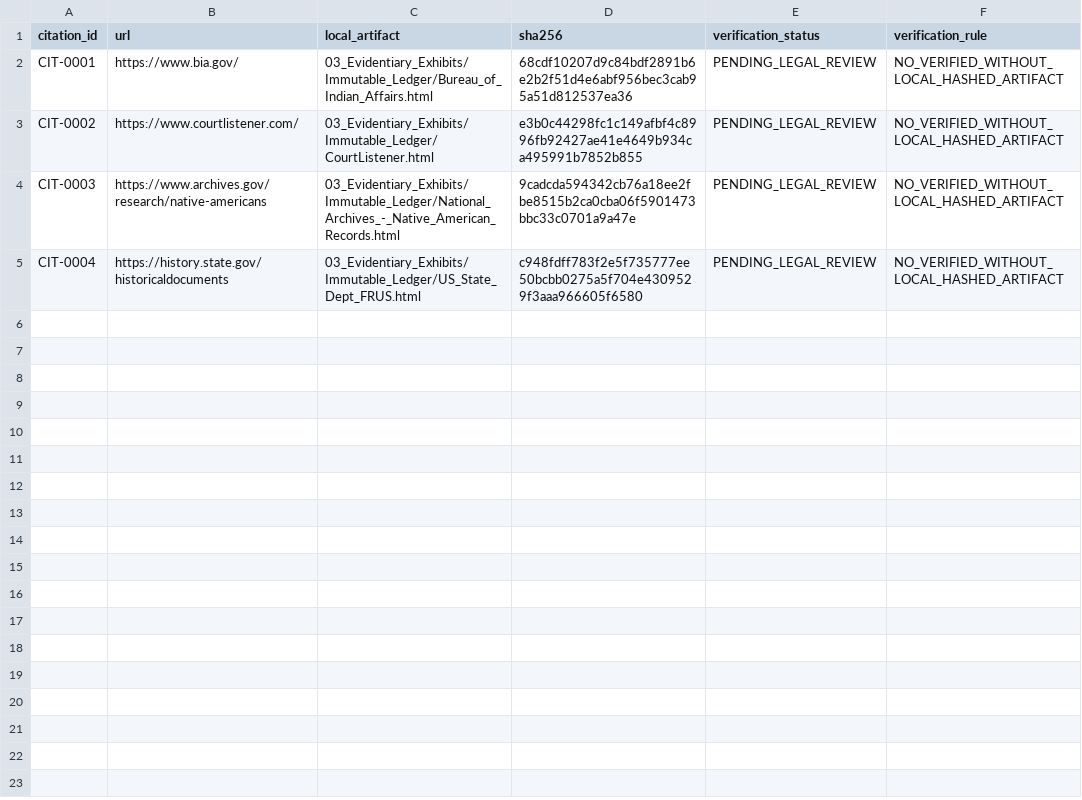
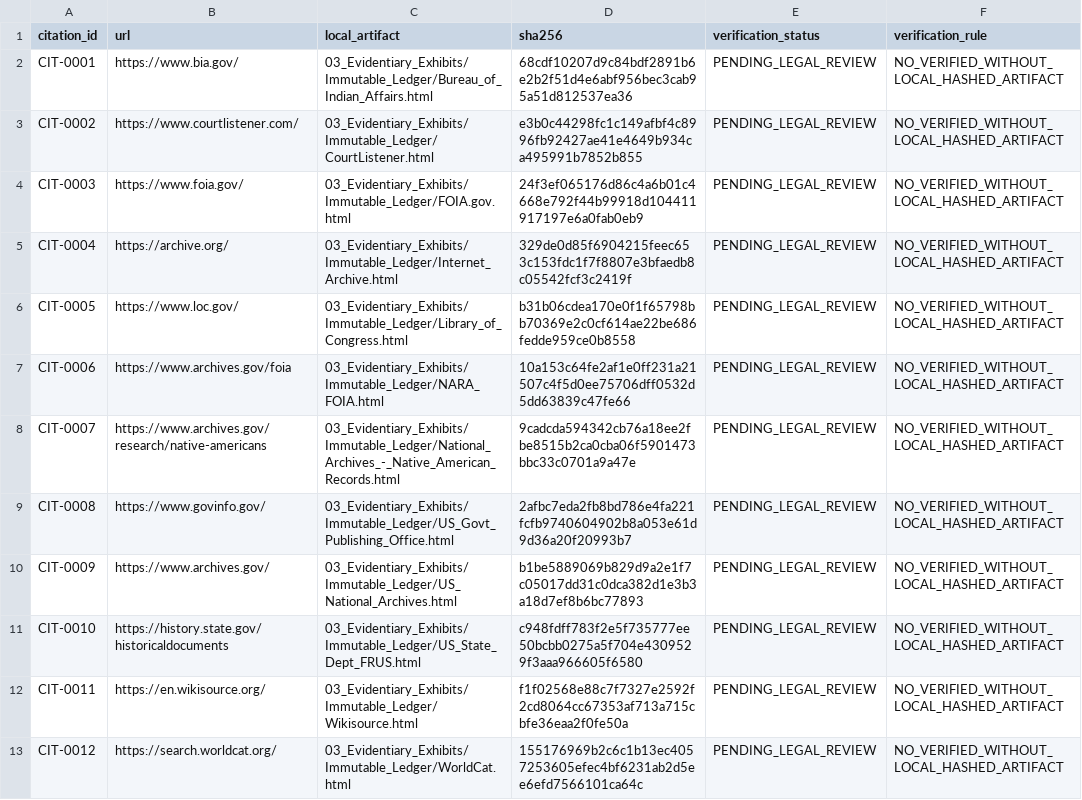
Before and after one commit to GlobalRestitutionAlliance/turtle-island-us-ca-bishop-paiute-tribe-master-litigation, a CSV file: 03_Evidentiary_Exhibits/CITATION_INDEX.csv, drawn as a sheet.

Commit message:
Batch 2b: harvest expanded sources, citations, manifests

```diff
--- a/03_Evidentiary_Exhibits/CITATION_INDEX.csv
+++ b/03_Evidentiary_Exhibits/CITATION_INDEX.csv
@@ -3,3 +3,11 @@ CIT-0001,https://www.bia.gov/,03_Evidentiary_Exhibits/Immutable_Ledger/Bureau_of
 CIT-0002,https://www.courtlistener.com/,03_Evidentiary_Exhibits/Immutable_Ledger/CourtListener.html,e3b0c44298fc1c149afbf4c8996fb92427ae41e4649b934ca495991b7852b855,PENDING_LEGAL_REVIEW,NO_VERIFIED_WITHOUT_LOCAL_HASHED_ARTIFACT
-CIT-0003,https://www.archives.gov/research/native-americans,03_Evidentiary_Exhibits/Immutable_Ledger/National_Archives_-_Native_American_Records.html,9cadcda594342cb76a18ee2fbe8515b2ca0cba06f5901473bbc33c0701a9a47e,PENDING_LEGAL_REVIEW,NO_VERIFIED_WITHOUT_LOCAL_HASHED_ARTIFACT
-CIT-0004,https://history.state.gov/historicaldocuments,03_Evidentiary_Exhibits/Immutable_Ledger/US_State_Dept_FRUS.html,c948fdff783f2e5f735777ee50bcbb0275a5f704e4309529f3aaa966605f6580,PENDING_LEGAL_REVIEW,NO_VERIFIED_WITHOUT_LOCAL_HASHED_ARTIFACT
+CIT-0003,https://www.foia.gov/,03_Evidentiary_Exhibits/Immutable_Ledger/FOIA.gov.html,24f3ef065176d86c4a6b01c4668e792f44b99918d104411917197e6a0fab0eb9,PENDING_LEGAL_REVIEW,NO_VERIFIED_WITHOUT_LOCAL_HASHED_ARTIFACT
+CIT-0004,https://archive.org/,03_Evidentiary_Exhibits/Immutable_Ledger/Internet_Archive.html,329de0d85f6904215feec653c153fdc1f7f8807e3bfaedb8c05542fcf3c2419f,PENDING_LEGAL_REVIEW,NO_VERIFIED_WITHOUT_LOCAL_HASHED_ARTIFACT
+CIT-0005,https://www.loc.gov/,03_Evidentiary_Exhibits/Immutable_Ledger/Library_of_Congress.html,b31b06cdea170e0f1f65798bb70369e2c0cf614ae22be686fedde959ce0b8558,PENDING_LEGAL_REVIEW,NO_VERIFIED_WITHOUT_LOCAL_HASHED_ARTIFACT
+CIT-0006,https://www.archives.gov/foia,03_Evidentiary_Exhibits/Immutable_Ledger/NARA_FOIA.html,10a153c64fe2af1e0ff231a21507c4f5d0ee75706dff0532d5dd63839c47fe66,PENDING_LEGAL_REVIEW,NO_VERIFIED_WITHOUT_LOCAL_HASHED_ARTIFACT
+CIT-0007,https://www.archives.gov/research/native-americans,03_Evidentiary_Exhibits/Immutable_Ledger/National_Archives_-_Native_American_Records.html,9cadcda594342cb76a18ee2fbe8515b2ca0cba06f5901473bbc33c0701a9a47e,PENDING_LEGAL_REVIEW,NO_VERIFIED_WITHOUT_LOCAL_HASHED_ARTIFACT
+CIT-0008,https://www.govinfo.gov/,03_Evidentiary_Exhibits/Immutable_Ledger/US_Govt_Publishing_Office.html,2afbc7eda2fb8bd786e4fa221fcfb9740604902b8a053e61d9d36a20f20993b7,PENDING_LEGAL_REVIEW,NO_VERIFIED_WITHOUT_LOCAL_HASHED_ARTIFACT
+CIT-0009,https://www.archives.gov/,03_Evidentiary_Exhibits/Immutable_Ledger/US_National_Archives.html,b1be5889069b829d9a2e1f7c05017dd31c0dca382d1e3b3a18d7ef8b6bc77893,PENDING_LEGAL_REVIEW,NO_VERIFIED_WITHOUT_LOCAL_HASHED_ARTIFACT
+CIT-0010,https://history.state.gov/historicaldocuments,03_Evidentiary_Exhibits/Immutable_Ledger/US_State_Dept_FRUS.html,c948fdff783f2e5f735777ee50bcbb0275a5f704e4309529f3aaa966605f6580,PENDING_LEGAL_REVIEW,NO_VERIFIED_WITHOUT_LOCAL_HASHED_ARTIFACT
+CIT-0011,https://en.wikisource.org/,03_Evidentiary_Exhibits/Immutable_Ledger/Wikisource.html,f1f02568e88c7f7327e2592f2cd8064cc67353af713a715cbfe36eaa2f0fe50a,PENDING_LEGAL_REVIEW,NO_VERIFIED_WITHOUT_LOCAL_HASHED_ARTIFACT
+CIT-0012,https://search.worldcat.org/,03_Evidentiary_Exhibits/Immutable_Ledger/WorldCat.html,155176969b2c6c1b13ec4057253605efec4bf6231ab2d5ee6efd7566101ca64c,PENDING_LEGAL_REVIEW,NO_VERIFIED_WITHOUT_LOCAL_HASHED_ARTIFACT
```
Also changed, not shown: 32 other files.
